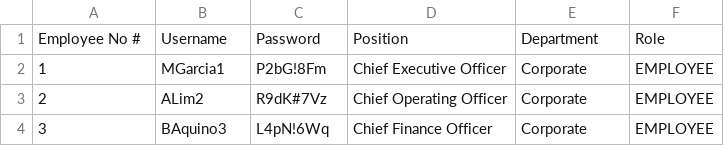
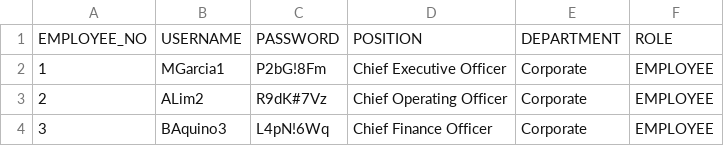
Before and after one commit to DroidZeroCodes/Payroll_System, a CSV file: src/com/mmdc_group10_oop/dataHandlingModule/database/UserCredentials.csv, drawn as a sheet; only a part is shown.

```diff
--- a/src/com/mmdc_group10_oop/dataHandlingModule/database/UserCredentials.csv
+++ b/src/com/mmdc_group10_oop/dataHandlingModule/database/UserCredentials.csv
@@ -1,2 +1,2 @@
-Employee No #,Username,Password,Position,Department,Role
+EMPLOYEE_NO,USERNAME,PASSWORD,POSITION,DEPARTMENT,ROLE
 1,MGarcia1,P2bG!8Fm,Chief Executive Officer,Corporate,EMPLOYEE
```
Also changed, not shown: 2 other files.
